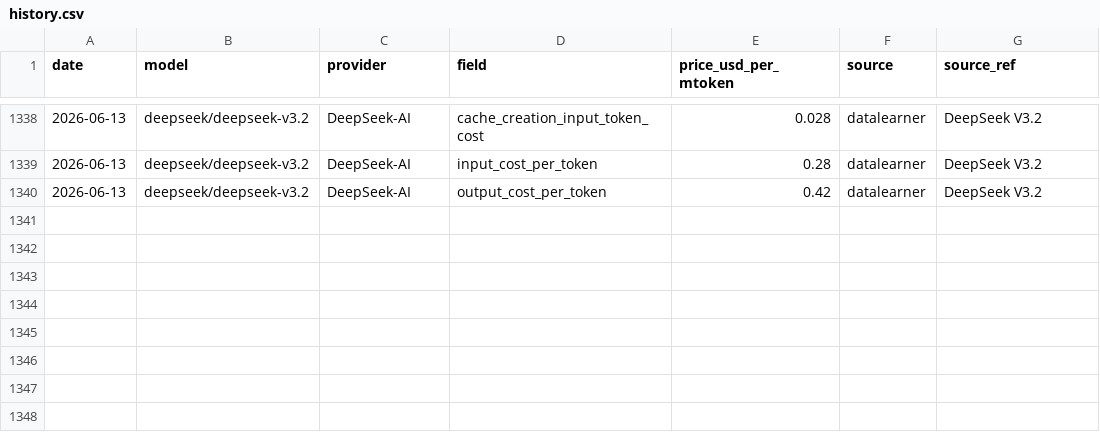
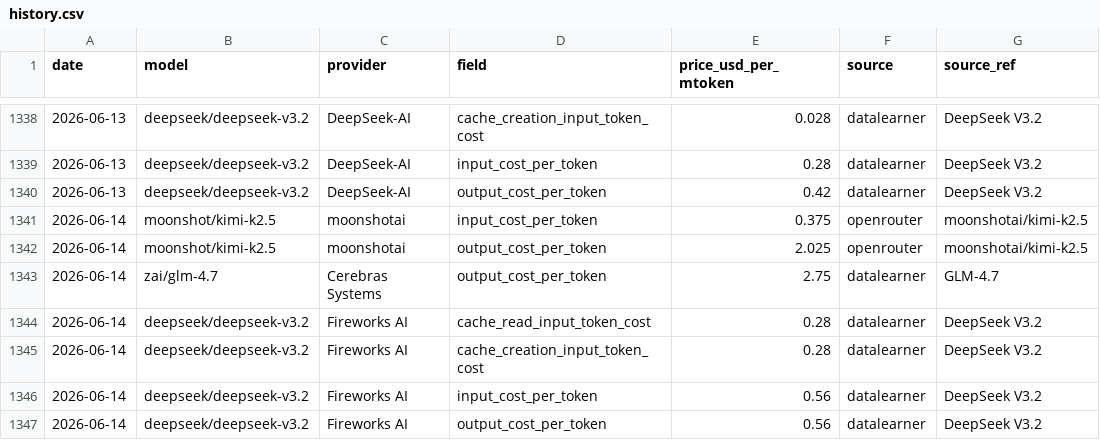
Before and after one commit to cherielilili/llm-pricing-tracker, a CSV file: data/history.csv, drawn as a sheet; only a part is shown, gaps mark what is left out.

```diff
--- a/data/history.csv
+++ b/data/history.csv
@@ -1340 +1340,8 @@ date,model,provider,field,price_usd_per_mtoken,source,source_ref
 2026-06-13,deepseek/deepseek-v3.2,DeepSeek-AI,output_cost_per_token,0.42,datalearner,DeepSeek V3.2
+2026-06-14,moonshot/kimi-k2.5,moonshotai,input_cost_per_token,0.375,openrouter,moonshotai/kimi-k2.5
+2026-06-14,moonshot/kimi-k2.5,moonshotai,output_cost_per_token,2.025,openrouter,moonshotai/kimi-k2.5
+2026-06-14,zai/glm-4.7,Cerebras Systems,output_cost_per_token,2.75,datalearner,GLM-4.7
+2026-06-14,deepseek/deepseek-v3.2,Fireworks AI,cache_read_input_token_cost,0.28,datalearner,DeepSeek V3.2
+2026-06-14,deepseek/deepseek-v3.2,Fireworks AI,cache_creation_input_token_cost,0.28,datalearner,DeepSeek V3.2
+2026-06-14,deepseek/deepseek-v3.2,Fireworks AI,input_cost_per_token,0.56,datalearner,DeepSeek V3.2
+2026-06-14,deepseek/deepseek-v3.2,Fireworks AI,output_cost_per_token,0.56,datalearner,DeepSeek V3.2
```
Also changed, not shown: 1 other file.
